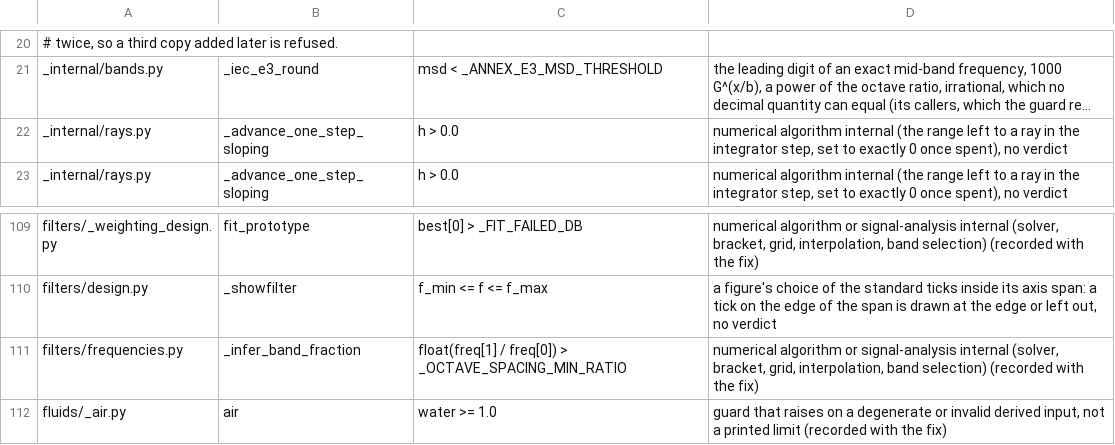
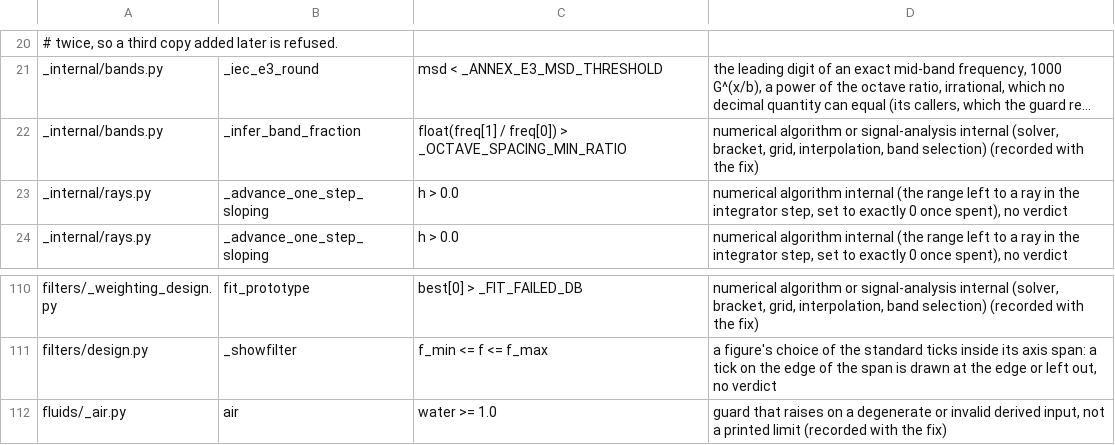
Before and after one commit to jmrplens/phonometry, a TSV file: scripts/boundary_comparison_exemptions.tsv, drawn as a sheet; only a part is shown, gaps mark what is left out; long unchanged cells end in …; removed rows and columns are numbered as before the commit, all else as after; the diff names each change by its address in the sheet, - before the commit and + after, or states it on an @@ line.

Commit message:
A record that draws or prints itself reaches a domain its own does not load only through that domain's package or phonometry._internal, and the suite races its drawing and printing against a second thread and follows every renderer to the records that call it. Before, TimeWeightedEnvelope.plot(), Signal.plot(scale="db") and the ISO 10846, EN 15657 and ISO 1996-2 tone fiches imported a module inside signals, filters or environment before its package, the lock order that lets a thread importing that package raise _DeadlockError.

```diff
--- a/scripts/boundary_comparison_exemptions.tsv
+++ b/scripts/boundary_comparison_exemptions.tsv
+row 22: _internal/bands.py | _infer_band_fraction | float(freq[1] / freq[0]) > _OCTAVE_SPACING_MIN_RATIO | numerical algorithm or signal-analysis internal (solver, bracket, grid, interpolation, band selection) (recorded with the fix)
-row 111: filters/frequencies.py | _infer_band_fraction | float(freq[1] / freq[0]) > _OCTAVE_SPACING_MIN_RATIO | numerical algorithm or signal-analysis internal (solver, bracket, grid, interpolation, band selection) (recorded with the fix)
```
Also changed, not shown: 19 other files.
